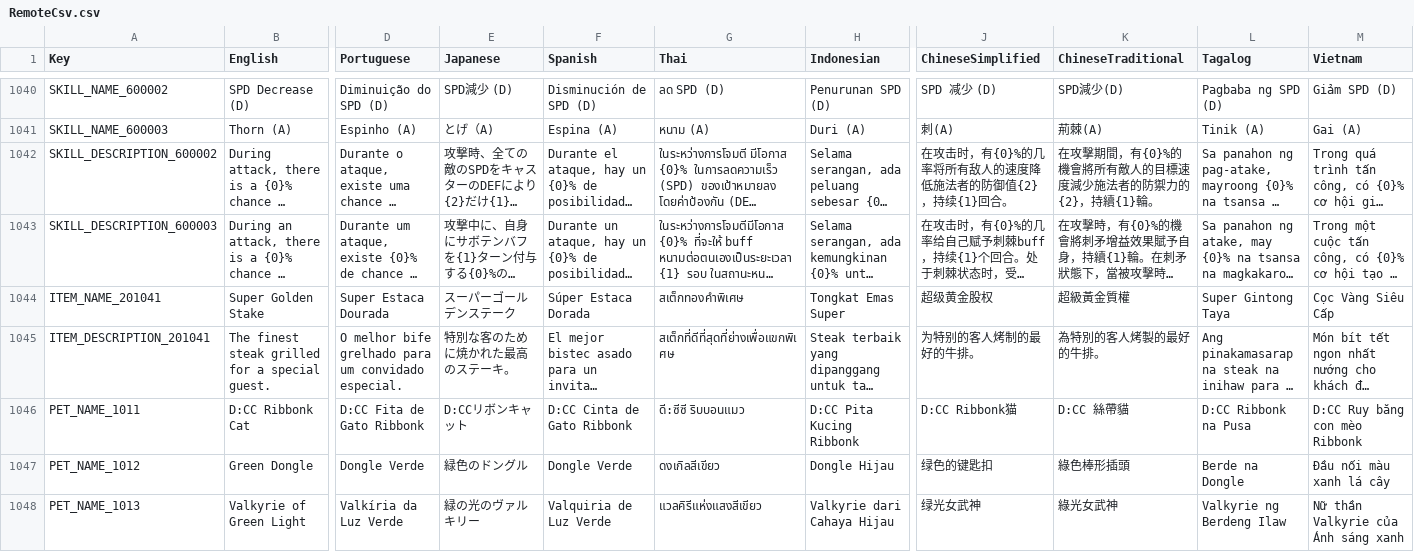
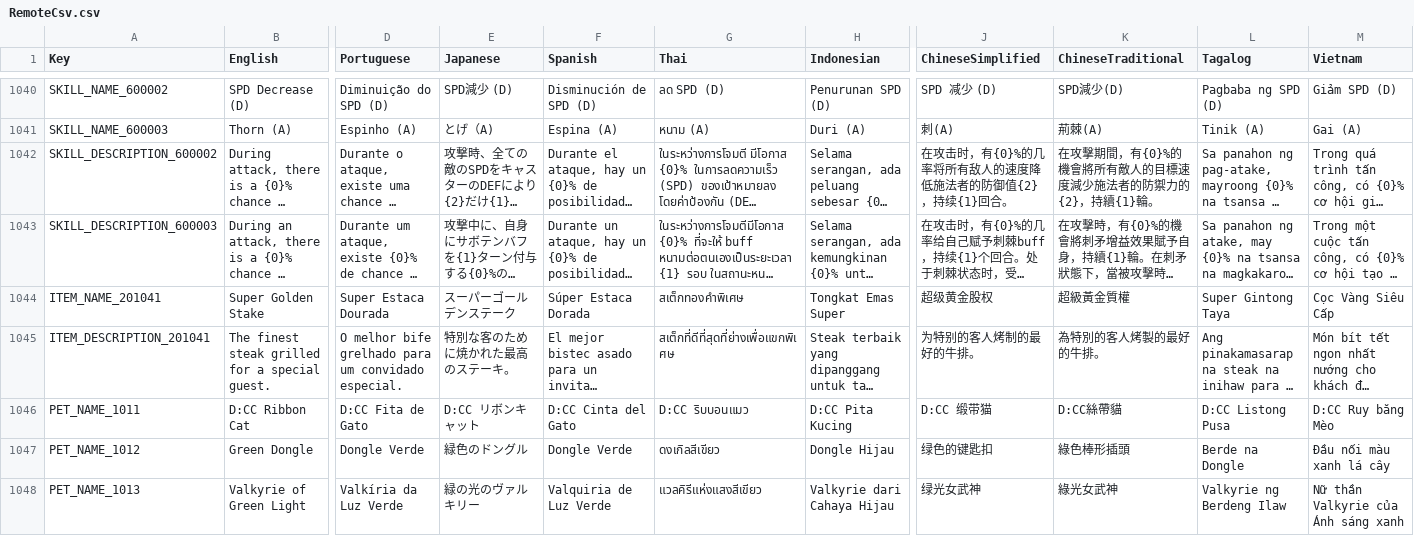
Before and after one commit to planetarium/NineChronicles.LiveAssets, a CSV file: Assets/Csv/RemoteCsv.csv, drawn as a sheet; only a part is shown, gaps mark what is left out; long unchanged cells end in …; the diff names each change by its address in the sheet, - before the commit and + after, or states it on an @@ line.

Commit message:
Upload Assets/Csv/RemoteCsv.csv

```diff
--- a/Assets/Csv/RemoteCsv.csv
+++ b/Assets/Csv/RemoteCsv.csv
-B1046 (English): D:CC Ribbonk Cat
+B1046 (English): D:CC Ribbon Cat
-D1046 (Portuguese): D:CC Fita de Gato Ribbonk
+D1046 (Portuguese): D:CC Fita de Gato
-E1046 (Japanese): D:CCリボンキャット
+E1046 (Japanese): D:CC リボンキャット
-F1046 (Spanish): D:CC Cinta de Gato Ribbonk
+F1046 (Spanish): D:CC Cinta del Gato
-G1046 (Thai): ดี:ซีซี ริบบอนแมว
+G1046 (Thai): D:CC ริบบอนแมว
-H1046 (Indonesian): D:CC Pita Kucing Ribbonk
+H1046 (Indonesian): D:CC Pita Kucing
-J1046 (ChineseSimplified): D:CC Ribbonk猫
+J1046 (ChineseSimplified): D:CC 缎带猫
-K1046 (ChineseTraditional): D:CC 絲帶貓
+K1046 (ChineseTraditional): D:CC絲帶貓
-L1046 (Tagalog): D:CC Ribbonk na Pusa
+L1046 (Tagalog): D:CC Listong Pusa
-M1046 (Vietnam): D:CC Ruy băng con mèo Ribbonk
+M1046 (Vietnam): D:CC Ruy băng Mèo
```
